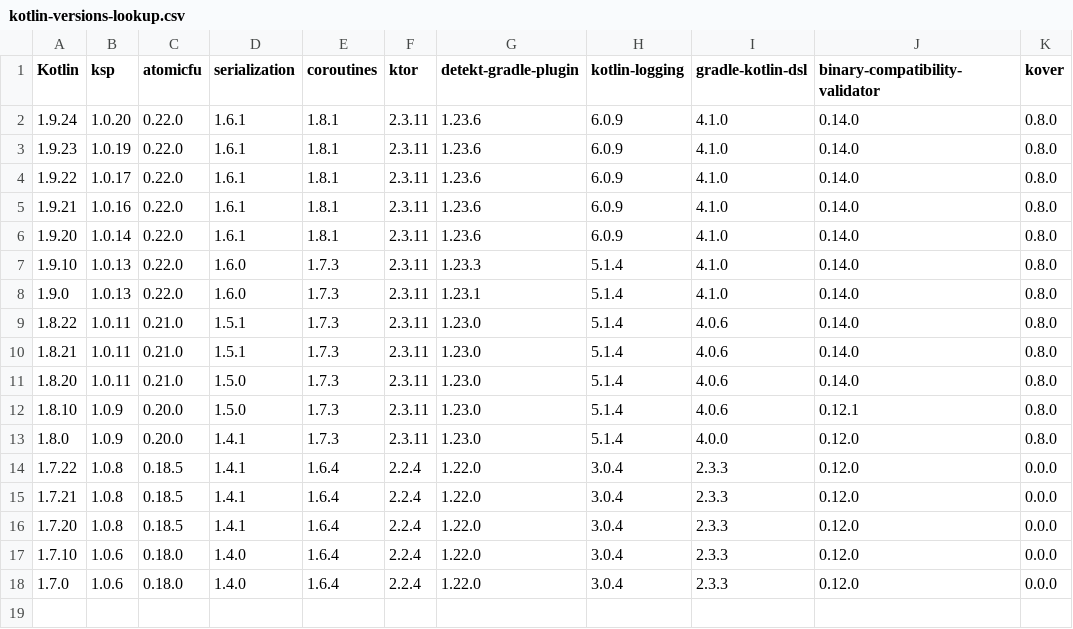
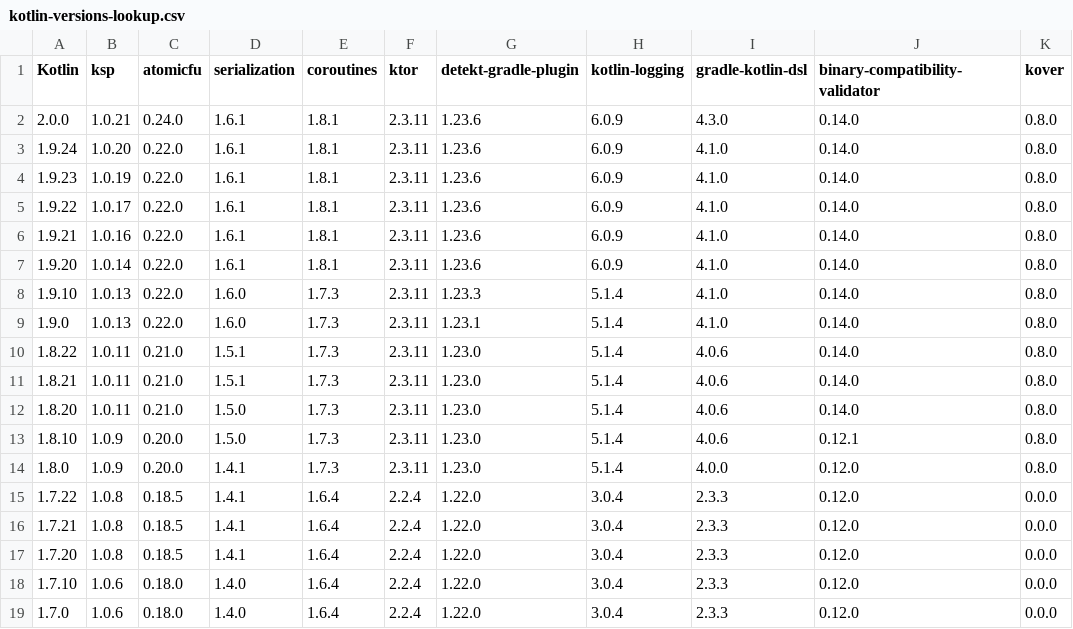
Before and after one commit to Kotlin/kotlinx-rpc, a CSV file: gradle/kotlin-versions-lookup.csv, drawn as a sheet.

Commit message:
Upgrade to Kotlin 2.0.0

```diff
--- a/gradle/kotlin-versions-lookup.csv
+++ b/gradle/kotlin-versions-lookup.csv
@@ -1,2 +1,3 @@
 Kotlin,ksp,atomicfu,serialization,coroutines,ktor,detekt-gradle-plugin,kotlin-logging,gradle-kotlin-dsl,binary-compatibility-validator,kover
+2.0.0,1.0.21,0.24.0,1.6.1,1.8.1,2.3.11,1.23.6,6.0.9,4.3.0,0.14.0,0.8.0
 1.9.24,1.0.20,0.22.0,1.6.1,1.8.1,2.3.11,1.23.6,6.0.9,4.1.0,0.14.0,0.8.0
```
Also changed, not shown: 23 other files.
